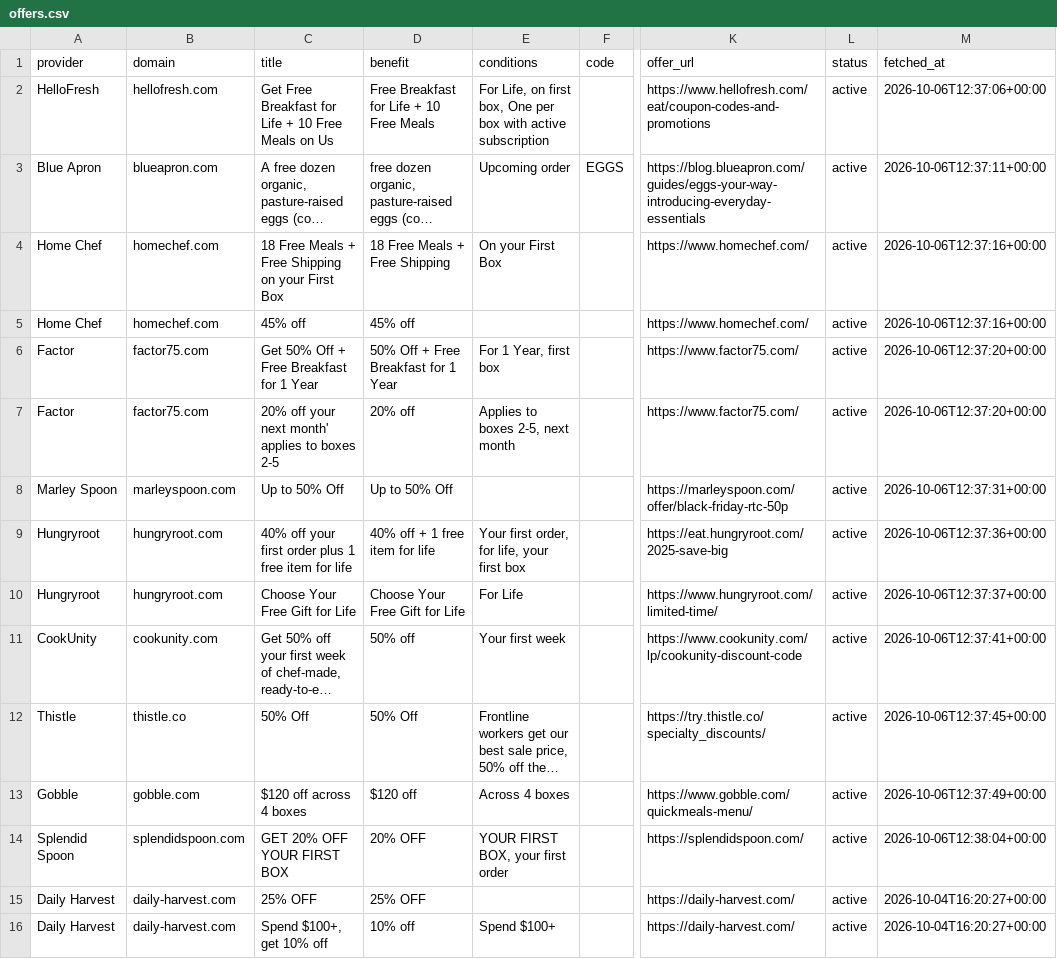
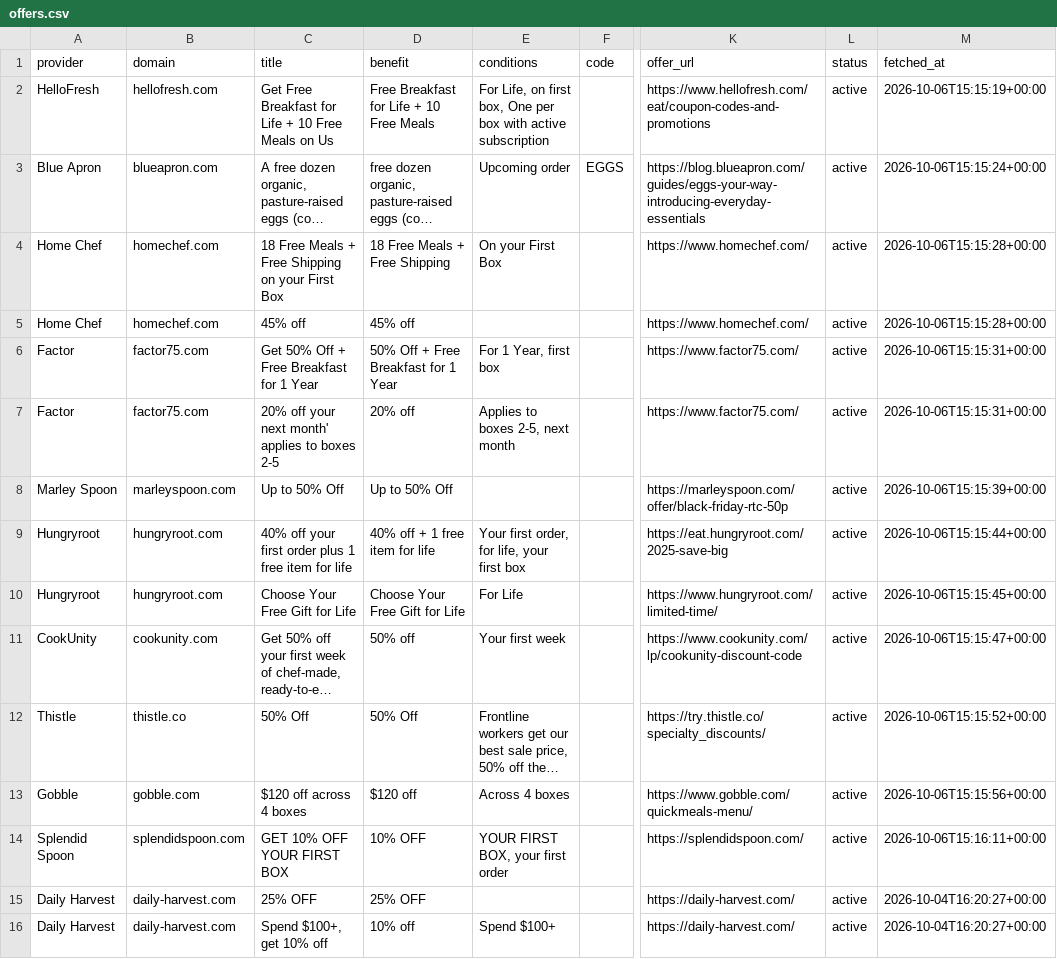
Before and after one commit to longlicode/hellofresh-deals-promo-radar, a CSV file: public/offers.csv, drawn as a sheet; only a part is shown, gaps mark what is left out; long unchanged cells end in …; the diff covers the shown part only; the diff names each change by its address in the sheet, - before the commit and + after, or states it on an @@ line.

```diff
--- a/public/offers.csv
+++ b/public/offers.csv
-M2 (fetched_at): 2026-10-06T12:37:06+00:00
+M2 (fetched_at): 2026-10-06T15:15:19+00:00
-M3 (fetched_at): 2026-10-06T12:37:11+00:00
+M3 (fetched_at): 2026-10-06T15:15:24+00:00
-M4:M5 (fetched_at): 2026-10-06T12:37:16+00:00
+M4:M5 (fetched_at): 2026-10-06T15:15:28+00:00
-M6:M7 (fetched_at): 2026-10-06T12:37:20+00:00
+M6:M7 (fetched_at): 2026-10-06T15:15:31+00:00
-M8 (fetched_at): 2026-10-06T12:37:31+00:00
+M8 (fetched_at): 2026-10-06T15:15:39+00:00
-M9 (fetched_at): 2026-10-06T12:37:36+00:00
+M9 (fetched_at): 2026-10-06T15:15:44+00:00
-M10 (fetched_at): 2026-10-06T12:37:37+00:00
+M10 (fetched_at): 2026-10-06T15:15:45+00:00
-M11 (fetched_at): 2026-10-06T12:37:41+00:00
+M11 (fetched_at): 2026-10-06T15:15:47+00:00
-M12 (fetched_at): 2026-10-06T12:37:45+00:00
+M12 (fetched_at): 2026-10-06T15:15:52+00:00
-M13 (fetched_at): 2026-10-06T12:37:49+00:00
+M13 (fetched_at): 2026-10-06T15:15:56+00:00
-C14 (title): GET 20% OFF YOUR FIRST BOX
+C14 (title): GET 10% OFF YOUR FIRST BOX
-D14 (benefit): 20% OFF
+D14 (benefit): 10% OFF
-M14 (fetched_at): 2026-10-06T12:38:04+00:00
+M14 (fetched_at): 2026-10-06T15:16:11+00:00
```
Also changed, not shown: 23 edited cells elsewhere in this file, 2 other files.
